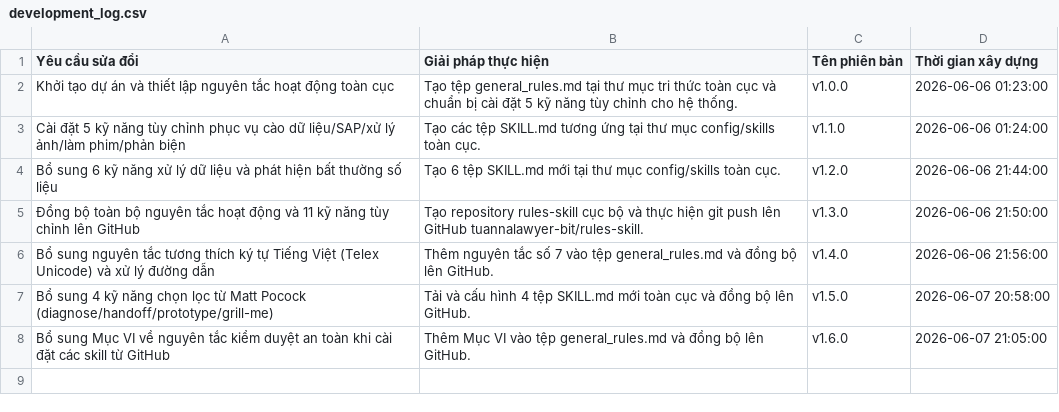
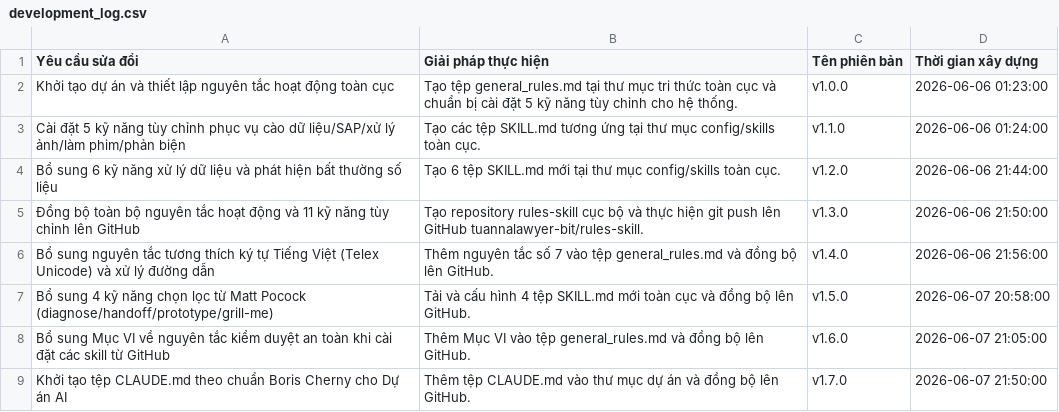
Before and after one commit to tuannalawyer-bit/rules-skill, a CSV file: projects/Dự án AI/development_log.csv, drawn as a sheet; the diff names each change by its address in the sheet, - before the commit and + after, or states it on an @@ line.

Commit message:
feat: add CLAUDE.md configuration v1.7.0

```diff
--- a/projects/Dự án AI/development_log.csv
+++ b/projects/Dự án AI/development_log.csv
+row 9: Khởi tạo tệp CLAUDE.md theo chuẩn Boris Cherny cho Dự án AI | Thêm tệp CLAUDE.md vào thư mục dự án và đồng bộ lên GitHub. | v1.7.0 | 2026-06-07 21:50:00
```
Also changed, not shown: 1 other file.
